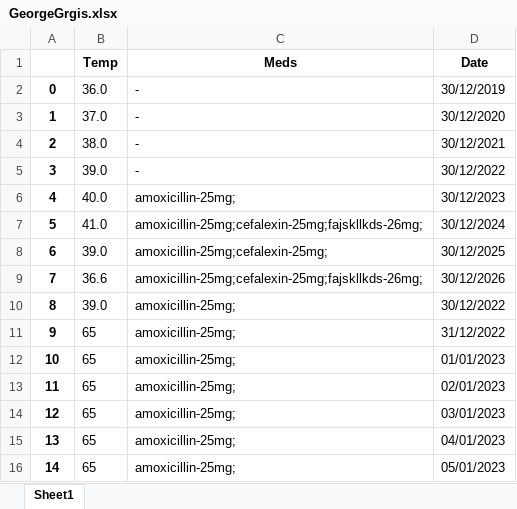
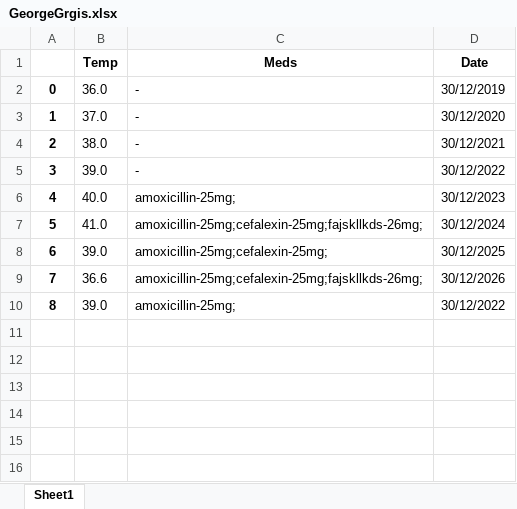
Before and after one commit to GeorgeGrig/Patient-diagram-maker, an Excel workbook: patients/GeorgeGrgis.xlsx, sheet Sheet1, drawn as a sheet; values as stored, in another font and other column widths than the file's, no borders; the diff names each change by its address in the sheet, - before the commit and + after, or states it on an @@ line.

```diff
--- a/patients/GeorgeGrgis.xlsx (sheet Sheet1)
+++ b/patients/GeorgeGrgis.xlsx (sheet Sheet1)
-row 11: 9 | 65 | amoxicillin-25mg; | 31/12/2022
-row 12: 10 | 65 | amoxicillin-25mg; | 01/01/2023
-row 13: 11 | 65 | amoxicillin-25mg; | 02/01/2023
-row 14: 12 | 65 | amoxicillin-25mg; | 03/01/2023
-row 15: 13 | 65 | amoxicillin-25mg; | 04/01/2023
-row 16: 14 | 65 | amoxicillin-25mg; | 05/01/2023
```
Also changed, not shown: 8 other files.
